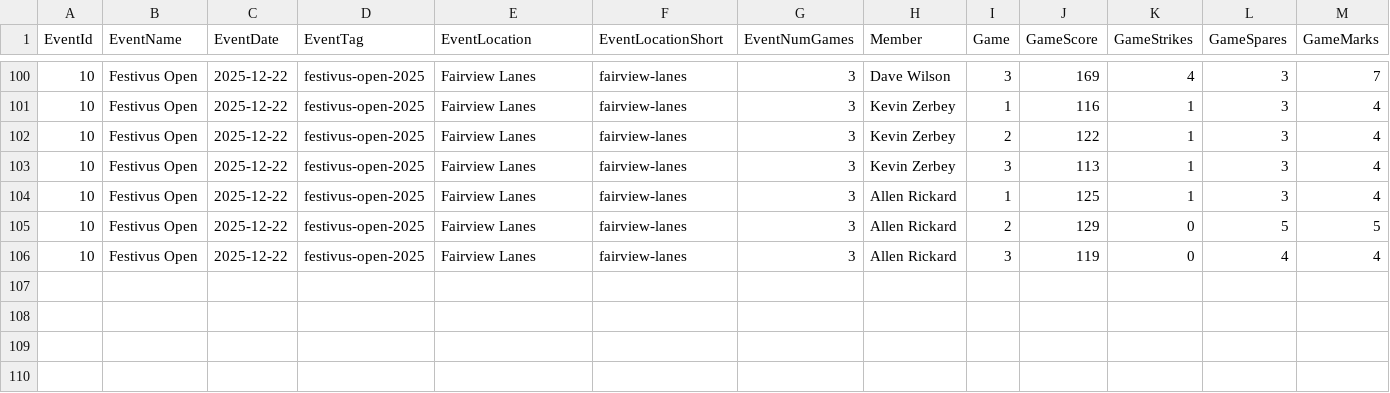
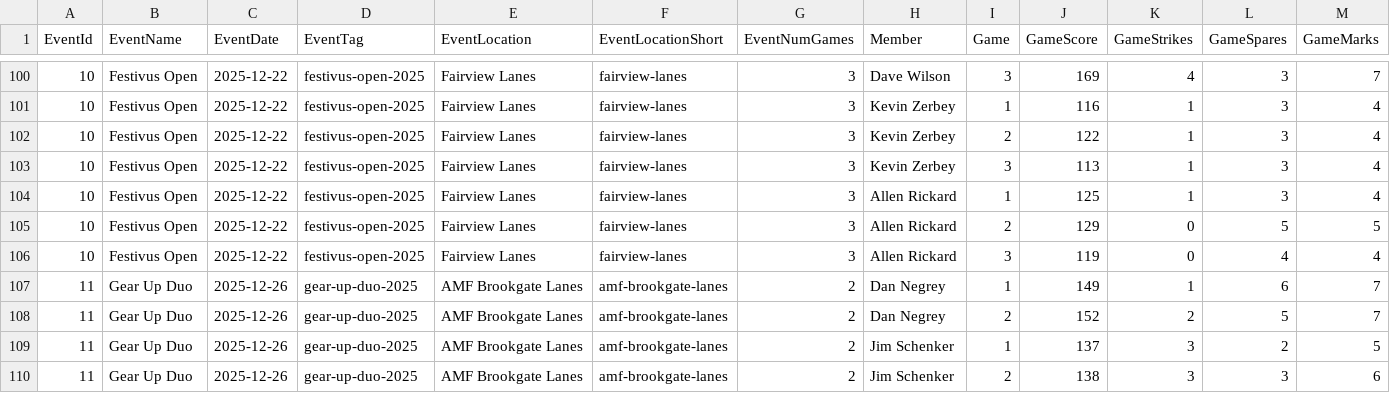
Before and after one commit to dnegrey/rrbtour.org, a CSV file: var/tour_data.csv, drawn as a sheet; only a part is shown, gaps mark what is left out; rows hold the shown columns only; the diff names each change by its address in the sheet, - before the commit and + after, or states it on an @@ line.

Commit message:
Added gear up duo event

```diff
--- a/var/tour_data.csv
+++ b/var/tour_data.csv
+row 107: 11 | Gear Up Duo | 2025-12-26 | gear-up-duo-2025 | AMF Brookgate Lanes | amf-brookgate-lanes | 2 | Dan Negrey | 1 | 149 | 1 | 6 | 7
+row 108: 11 | Gear Up Duo | 2025-12-26 | gear-up-duo-2025 | AMF Brookgate Lanes | amf-brookgate-lanes | 2 | Dan Negrey | 2 | 152 | 2 | 5 | 7
+row 109: 11 | Gear Up Duo | 2025-12-26 | gear-up-duo-2025 | AMF Brookgate Lanes | amf-brookgate-lanes | 2 | Jim Schenker | 1 | 137 | 3 | 2 | 5
+row 110: 11 | Gear Up Duo | 2025-12-26 | gear-up-duo-2025 | AMF Brookgate Lanes | amf-brookgate-lanes | 2 | Jim Schenker | 2 | 138 | 3 | 3 | 6
```
Also changed, not shown: 9 other files.
